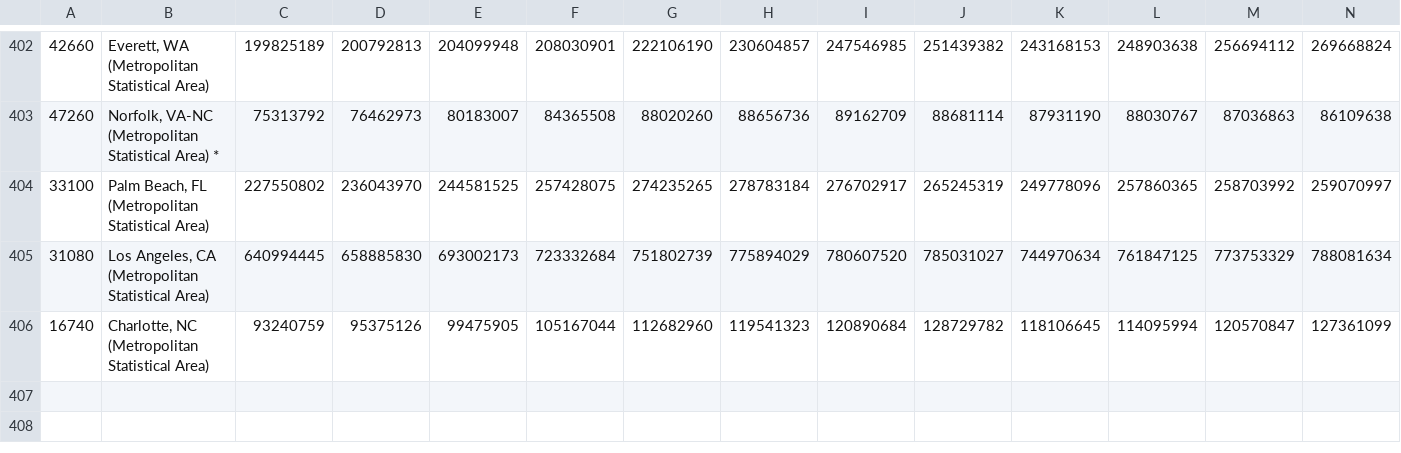
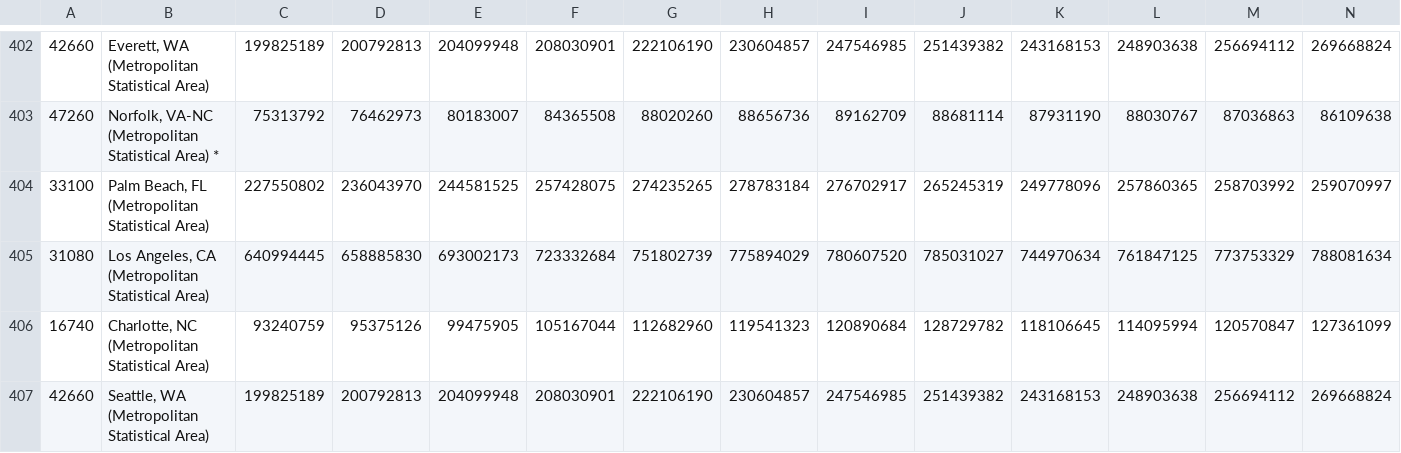
Before and after one commit to Speeb04/SDSS-Datathon, a CSV file: Resources/Cases/Airline Tickets/gdp_metro_area.csv, drawn as a sheet; only a part is shown, gaps mark what is left out; rows hold the shown columns only; the diff names each change by its address in the sheet, - before the commit and + after, or states it on an @@ line.

Commit message:
Seattle Amended

```diff
--- a/Resources/Cases/Airline Tickets/gdp_metro_area.csv
+++ b/Resources/Cases/Airline Tickets/gdp_metro_area.csv
+row 407: 42660 | Seattle, WA (Metropolitan Statistical Area) | 199825189 | 200792813 | 204099948 | 208030901 | 222106190 | 230604857 | 247546985 | 251439382 | 243168153 | 248903638 | 256694112 | 269668824
```
